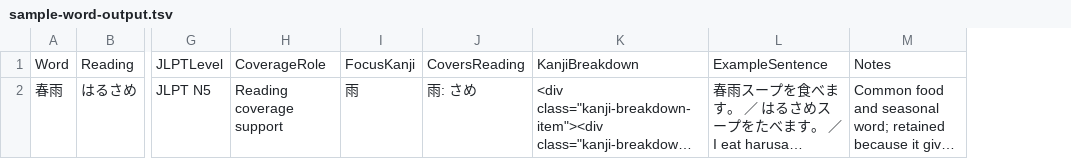
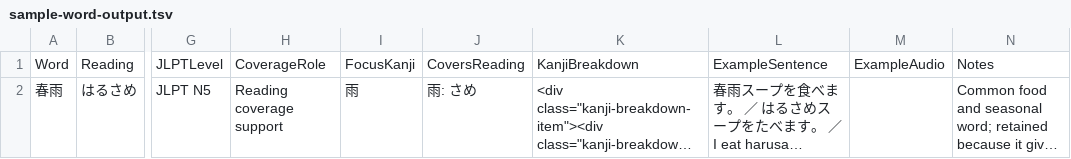
Before and after one commit to JeremiahM18/japanese-kanji-anki-builder, a TSV file: examples/n5-mini/sample-word-output.tsv, drawn as a sheet; only a part is shown, gaps mark what is left out; long unchanged cells end in …; the diff names each change by its address in the sheet, - before the commit and + after, or states it on an @@ line.

Commit message:
test(words): establish obsidian v2.5 sentence audio pilot

```diff
--- a/examples/n5-mini/sample-word-output.tsv
+++ b/examples/n5-mini/sample-word-output.tsv
+column M, row 1: ExampleAudio
```
Also changed, not shown: 50 other files.
